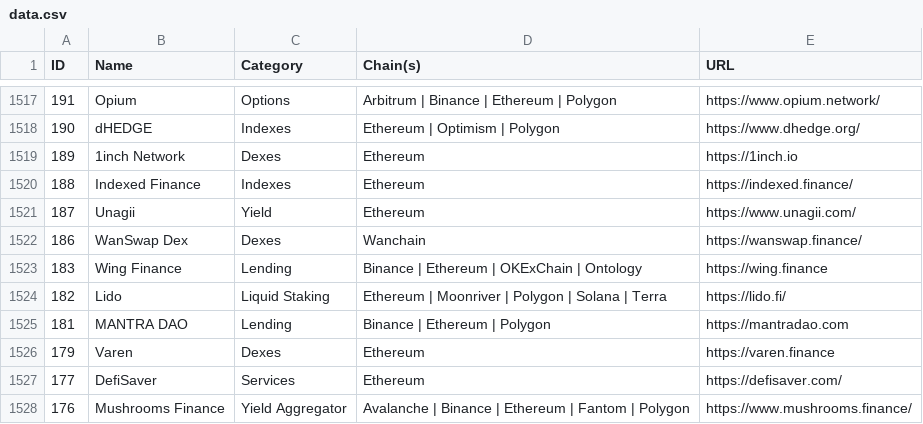
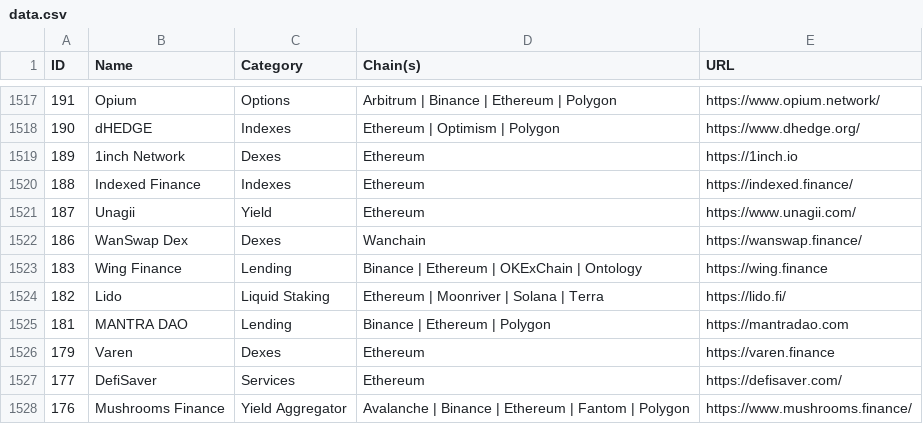
Before and after one commit to pmuens/defi-llama-watcher, a CSV file: data.csv, drawn as a sheet; only a part is shown, gaps mark what is left out.

Commit message:
Update data.csv

```diff
--- a/data.csv
+++ b/data.csv
@@ -1523,3 +1523,3 @@ ID,Name,Category,Chain(s),URL
 183,Wing Finance,Lending,Binance | Ethereum | OKExChain | Ontology,https://wing.finance
-182,Lido,Liquid Staking,Ethereum | Moonriver | Polygon | Solana | Terra,https://lido.fi/
+182,Lido,Liquid Staking,Ethereum | Moonriver | Solana | Terra,https://lido.fi/
 181,MANTRA DAO,Lending,Binance | Ethereum | Polygon,https://mantradao.com
```
